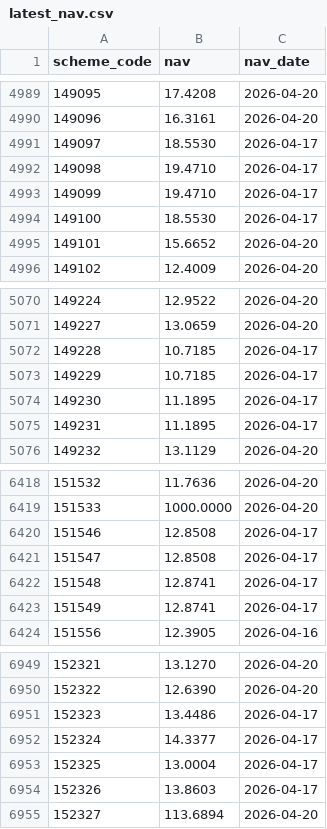
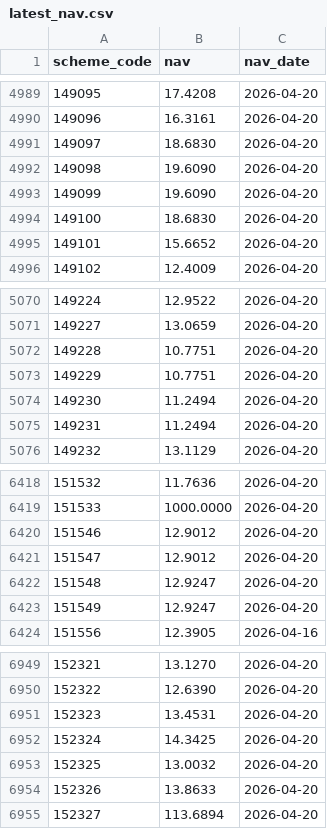
Before and after one commit to iambalaji-k/Indian-MF-NAV-history, a CSV file: latest_nav.csv, drawn as a sheet; only a part is shown, gaps mark what is left out.

```diff
--- a/latest_nav.csv
+++ b/latest_nav.csv
@@ -4990,6 +4990,6 @@ scheme_code,nav,nav_date
 149096,16.3161,2026-04-20
-149097,18.5530,2026-04-17
-149098,19.4710,2026-04-17
-149099,19.4710,2026-04-17
-149100,18.5530,2026-04-17
+149097,18.6830,2026-04-20
+149098,19.6090,2026-04-20
+149099,19.6090,2026-04-20
+149100,18.6830,2026-04-20
 149101,15.6652,2026-04-20
@@ -5071,6 +5071,6 @@ scheme_code,nav,nav_date
 149227,13.0659,2026-04-20
-149228,10.7185,2026-04-17
-149229,10.7185,2026-04-17
-149230,11.1895,2026-04-17
-149231,11.1895,2026-04-17
+149228,10.7751,2026-04-20
+149229,10.7751,2026-04-20
+149230,11.2494,2026-04-20
+149231,11.2494,2026-04-20
 149232,13.1129,2026-04-20
@@ -6419,6 +6419,6 @@ scheme_code,nav,nav_date
 151533,1000.0000,2026-04-20
-151546,12.8508,2026-04-17
-151547,12.8508,2026-04-17
-151548,12.8741,2026-04-17
-151549,12.8741,2026-04-17
+151546,12.9012,2026-04-20
+151547,12.9012,2026-04-20
+151548,12.9247,2026-04-20
+151549,12.9247,2026-04-20
 151556,12.3905,2026-04-16
@@ -6950,6 +6950,6 @@ scheme_code,nav,nav_date
 152322,12.6390,2026-04-20
-152323,13.4486,2026-04-17
-152324,14.3377,2026-04-17
-152325,13.0004,2026-04-17
-152326,13.8603,2026-04-17
+152323,13.4531,2026-04-20
+152324,14.3425,2026-04-20
+152325,13.0032,2026-04-20
+152326,13.8633,2026-04-20
 152327,113.6894,2026-04-20
```
Also changed, not shown: 7 other files.
